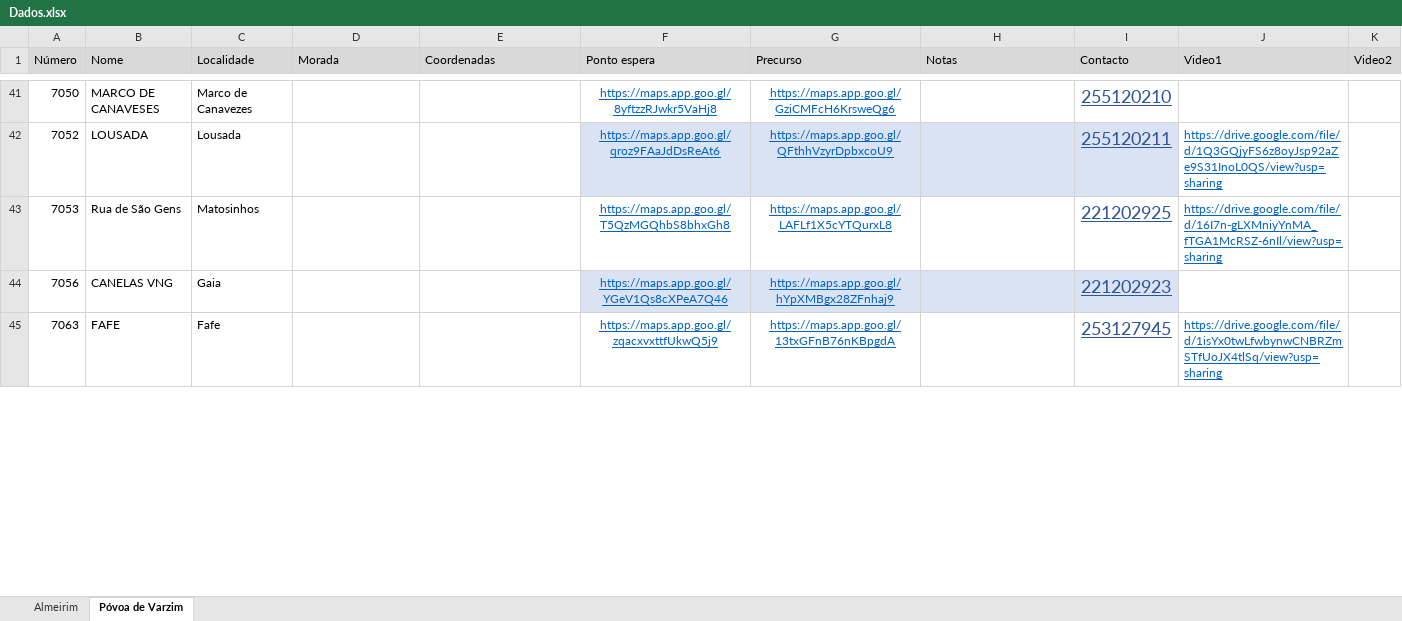
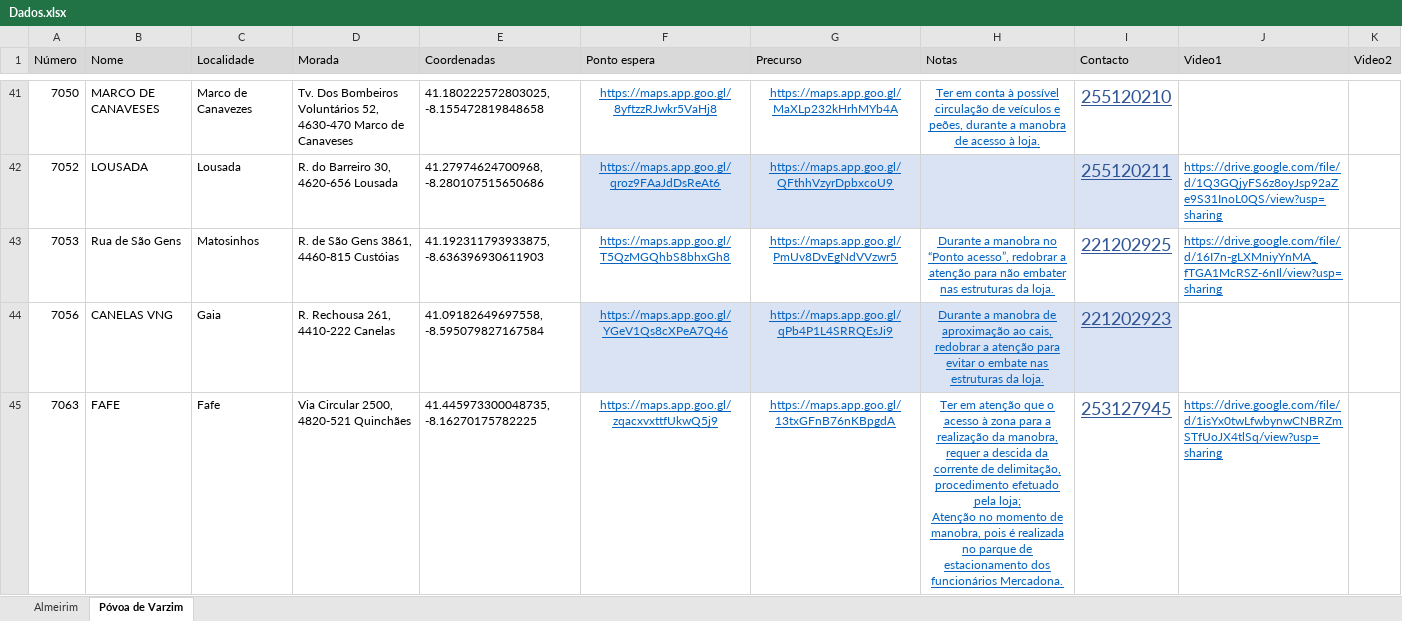
Before and after one commit to art-formacao/Mercadona, an Excel workbook: Dados.xlsx, sheet Póvoa de Varzim, drawn as a sheet; only a part is shown, gaps mark what is left out; values as stored, in another font and other column widths than the file's, no borders; conditional formats and table styles not drawn; ↵ is a line break in a cell; the diff covers the shown part only; the diff names each change by its address in the sheet, - before the commit and + after, or states it on an @@ line.

```diff
--- a/Dados.xlsx (sheet Póvoa de Varzim)
+++ b/Dados.xlsx (sheet Póvoa de Varzim)
-D41 (Morada): (empty)
+D41 (Morada): Tv. Dos Bombeiros Voluntários 52, 4630-470 Marco de Canaveses
-E41 (Coordenadas): (empty)
+E41 (Coordenadas): 41.180222572803025, -8.155472819848658
-G41 (Precurso): https://maps.app.goo.gl/GziCMFcH6KrsweQg6
+G41 (Precurso): https://maps.app.goo.gl/MaXLp232kHrhMYb4A
-H41 (Notas): (empty)
+H41 (Notas): Ter em conta à possível circulação de veículos e peões, durante a manobra de acesso à loja.
-D42 (Morada): (empty)
+D42 (Morada): R. do Barreiro 30, 4620-656 Lousada
-E42 (Coordenadas): (empty)
+E42 (Coordenadas): 41.27974624700968, -8.280107515650686
-D43 (Morada): (empty)
+D43 (Morada): R. de São Gens 3861, 4460-815 Custóias
-E43 (Coordenadas): (empty)
+E43 (Coordenadas): 41.192311793933875, -8.636396930611903
-G43 (Precurso): https://maps.app.goo.gl/LAFLf1X5cYTQurxL8
+G43 (Precurso): https://maps.app.goo.gl/PmUv8DvEgNdVVzwr5
-H43 (Notas): (empty)
+H43 (Notas): Durante a manobra no “Ponto acesso”, redobrar a atenção para não embater nas estruturas da loja.
-D44 (Morada): (empty)
+D44 (Morada): R. Rechousa 261, 4410-222 Canelas
-E44 (Coordenadas): (empty)
+E44 (Coordenadas): 41.09182649697558, -8.595079827167584
-G44 (Precurso): https://maps.app.goo.gl/hYpXMBgx28ZFnhaj9
+G44 (Precurso): https://maps.app.goo.gl/qPb4P1L4SRRQEsJi9
-H44 (Notas): (empty)
+H44 (Notas): Durante a manobra de aproximação ao cais, redobrar a atenção para evitar o embate nas estruturas da loja.
-D45 (Morada): (empty)
+D45 (Morada): Via Circular 2500, 4820-521 Quinchães
-E45 (Coordenadas): (empty)
+E45 (Coordenadas): 41.445973300048735, -8.16270175782225
-H45 (Notas): (empty)
+H45 (Notas): Ter em atenção que o acesso à zona para a realização da manobra, requer a descida da corrente de delimitação, procedimento efetuado pela loja; ↵ Atenção no momento de manobra, pois é realizada no parque de estacionamento dos funcionários Mercadona.
```
Also changed, not shown: 3 added rows, 122 edited cells and cell formats elsewhere in this sheet, sheet Almeirim.
